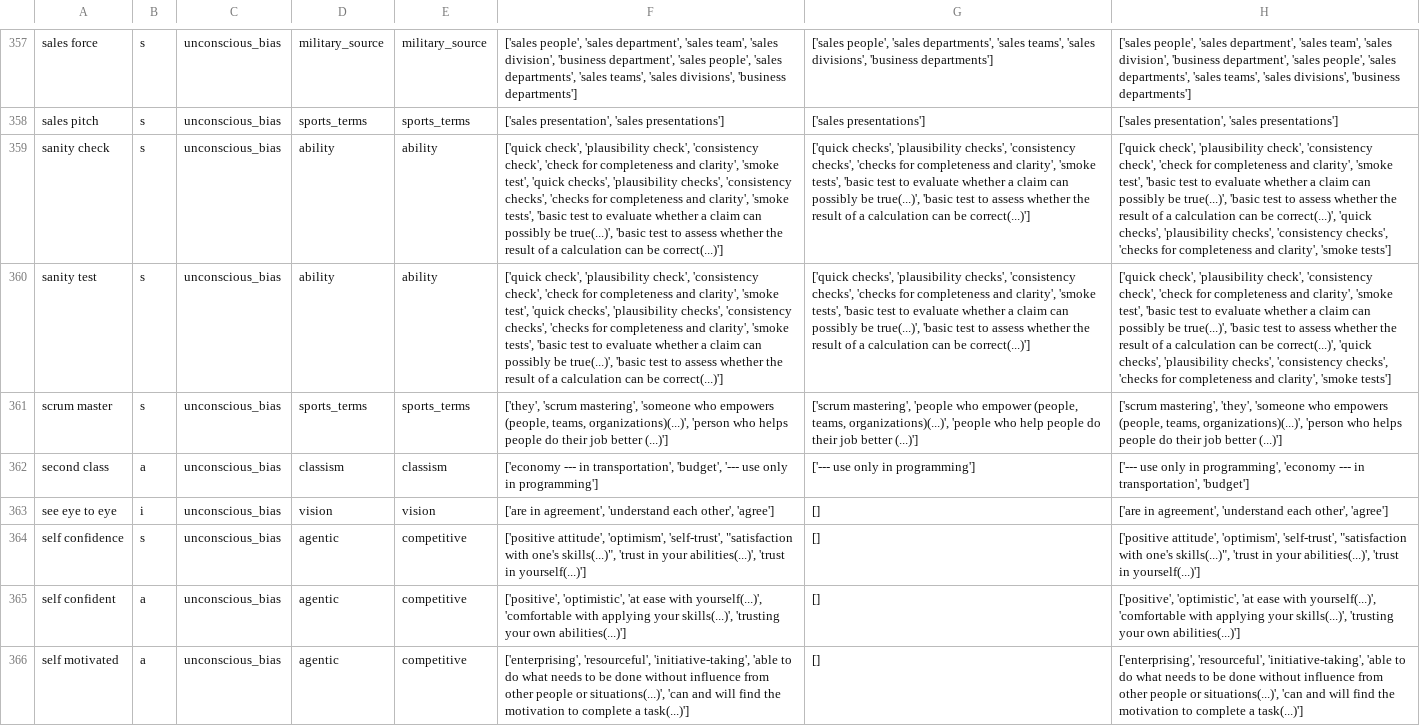
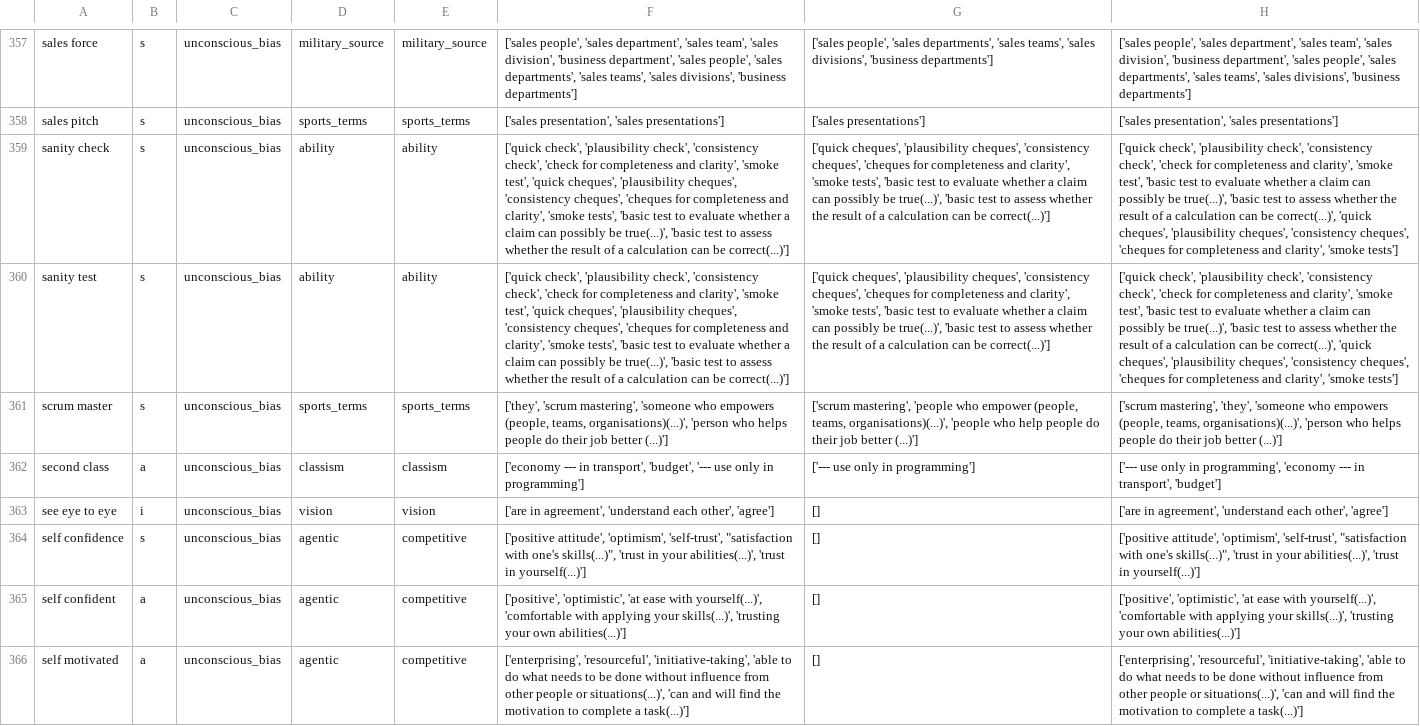
Before and after one commit to witty-works/nlp_api, a CSV file: training_data/en-GB/ub_sentences.csv, drawn as a sheet; only a part is shown, gaps mark what is left out; the diff covers the shown part only; the diff names each change by its address in the sheet, - before the commit and + after, or states it on an @@ line.

Commit message:
sync translations

```diff
--- a/training_data/en-GB/ub_sentences.csv
+++ b/training_data/en-GB/ub_sentences.csv
-F359:F360: …test', 'quick checks', 'plausibility checks', 'consistency checks', 'checks for completeness…
+F359:F360: …test', 'quick cheques', 'plausibility cheques', 'consistency cheques', 'cheques for completeness…
-G359:G360: ['quick checks', 'plausibility checks', 'consistency checks', 'checks for completeness…
+G359:G360: ['quick cheques', 'plausibility cheques', 'consistency cheques', 'cheques for completeness…
-H359:H360: …correct(...)', 'quick checks', 'plausibility checks', 'consistency checks', 'checks for completeness…
+H359:H360: …correct(...)', 'quick cheques', 'plausibility cheques', 'consistency cheques', 'cheques for completeness…
-F361: …(people, teams, organizations)(...)', 'person who…
+F361: …(people, teams, organisations)(...)', 'person who…
-G361: …(people, teams, organizations)(...)', 'people who…
+G361: …(people, teams, organisations)(...)', 'people who…
-H361: …(people, teams, organizations)(...)', 'person who…
+H361: …(people, teams, organisations)(...)', 'person who…
-F362: …--- in transportation', 'budget', '---…
+F362: …--- in transport', 'budget', '---…
-H362: …--- in transportation', 'budget']
+H362: …--- in transport', 'budget']
```
Also changed, not shown: 121 edited cells elsewhere in this file, training_data/en-GB/abbreviations.csv, training_data/en-GB/gendered_noun_words.csv, 9 other files.
